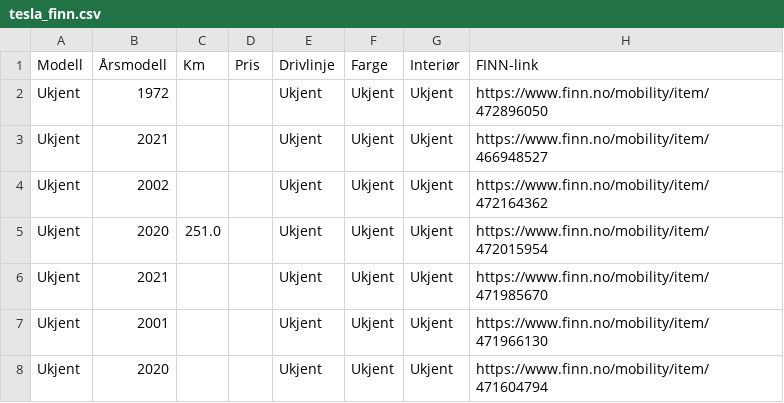
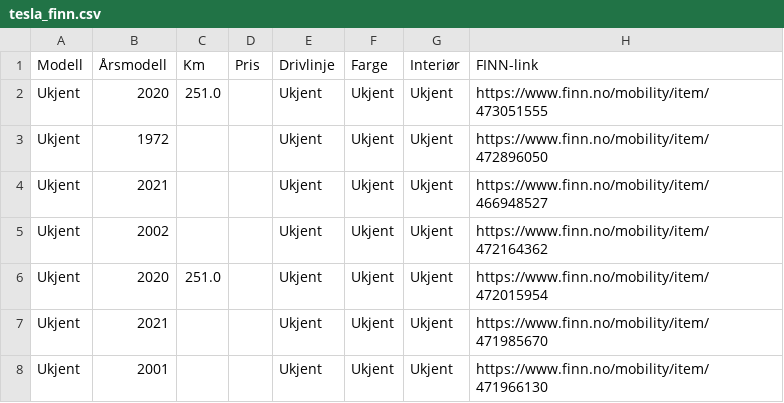
Before and after one commit to asbjornskar-dot/tesla-finn-app, a CSV file: tesla_finn.csv, drawn as a sheet; only a part is shown; the shorter side is filled out with more unchanged rows; the diff names each change by its address in the sheet, - before the commit and + after, or states it on an @@ line.

```diff
--- a/tesla_finn.csv
+++ b/tesla_finn.csv
+row 2: Ukjent | 2020 | 251.0 |  | Ukjent | Ukjent | Ukjent | https://www.finn.no/mobility/item/473051555
```
